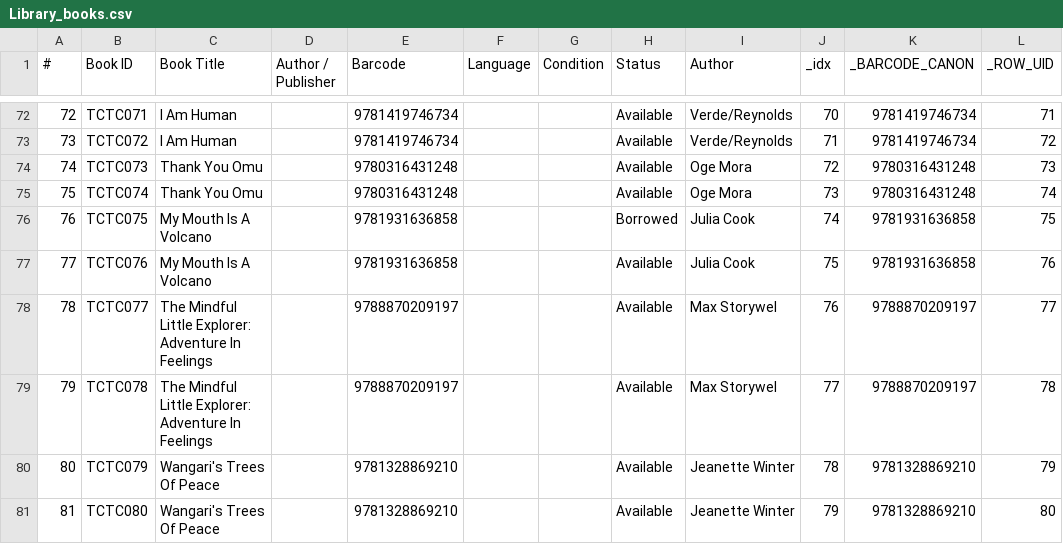
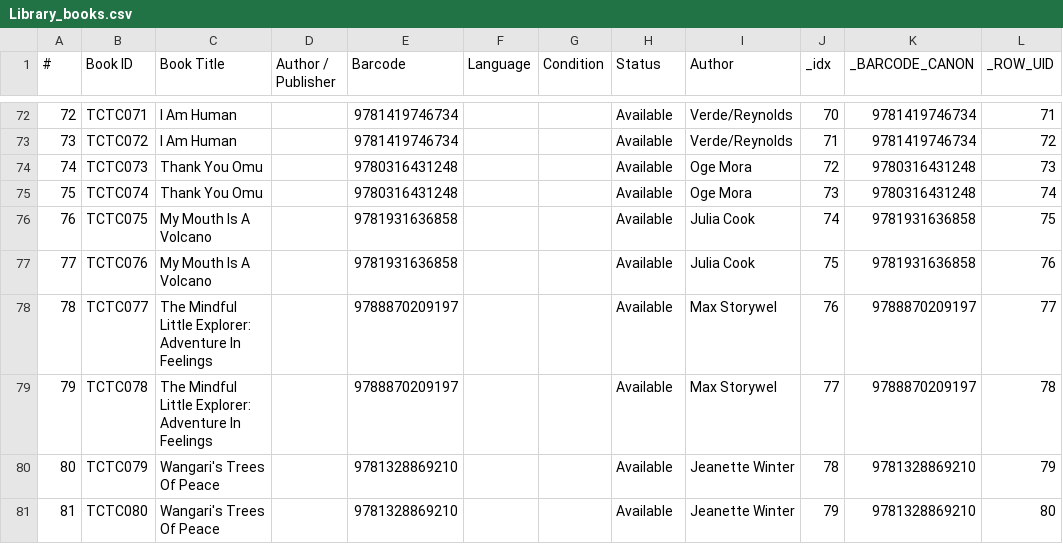
Before and after one commit to Thoko654/tzu-chi-library, a CSV file: data/Library_books.csv, drawn as a sheet; only a part is shown, gaps mark what is left out; the diff names each change by its address in the sheet, - before the commit and + after, or states it on an @@ line.

```diff
--- a/data/Library_books.csv
+++ b/data/Library_books.csv
-H76 (Status): Borrowed
+H76 (Status): Available
```
